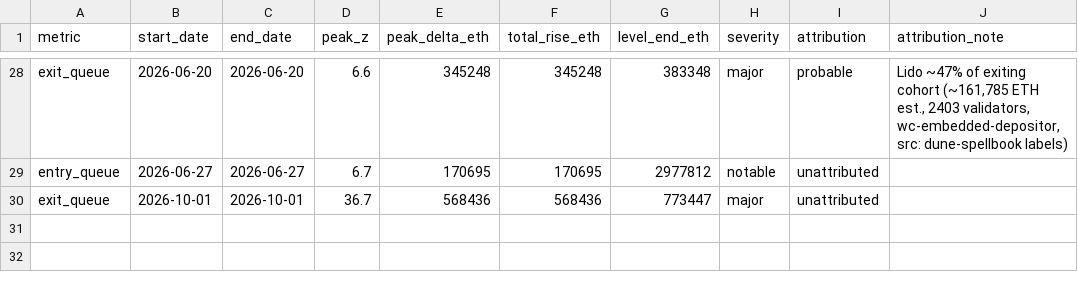
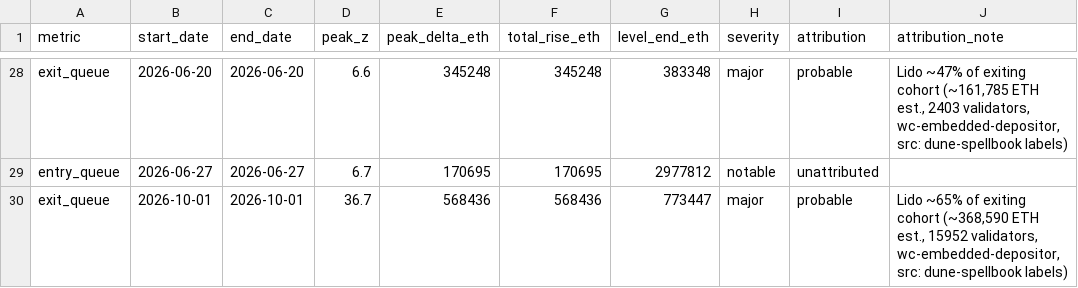
Before and after one commit to jeremyanichols/exit-watch-site, a CSV file: data/events.csv, drawn as a sheet; only a part is shown, gaps mark what is left out.

```diff
--- a/data/events.csv
+++ b/data/events.csv
@@ -29,2 +29,2 @@ exit_queue,2026-06-20,2026-06-20,6.6,345248,345248,383348,major,probable,"Lido ~
 entry_queue,2026-06-27,2026-06-27,6.7,170695,170695,2977812,notable,unattributed,
-exit_queue,2026-10-01,2026-10-01,36.7,568436,568436,773447,major,unattributed,
+exit_queue,2026-10-01,2026-10-01,36.7,568436,568436,773447,major,probable,"Lido ~65% of exiting cohort (~368,590 ETH est., 15952 validators, wc-embedded-depositor, src: dune-spellbook labels)"
```
Also changed, not shown: data/composition.csv, 6 other files.
